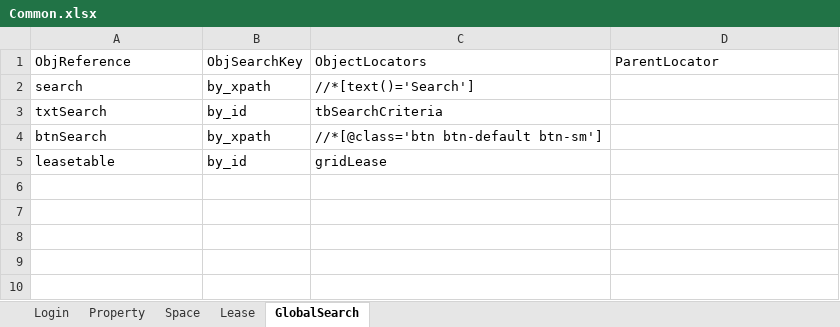
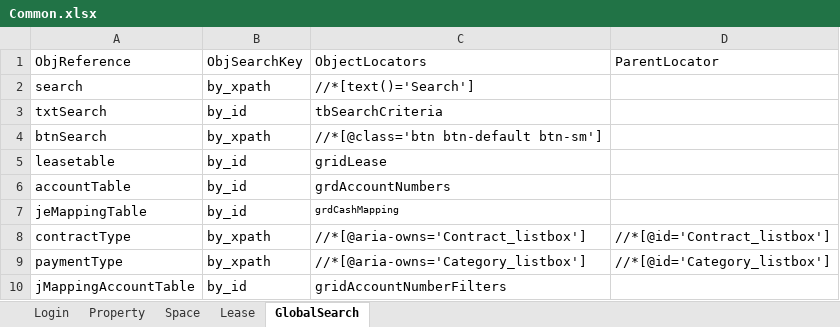
Before and after one commit to shahriarkamal-dsi/AMT-TestFrameWork, an Excel workbook: src/main/resources/objectLocator/Common.xlsx, sheet GlobalSearch, drawn as a sheet; values as stored, in another font and other column widths than the file's, no borders; the diff names each change by its address in the sheet, - before the commit and + after, or states it on an @@ line.

Commit message:
work partial for jMapping

```diff
--- a/src/main/resources/objectLocator/Common.xlsx (sheet GlobalSearch)
+++ b/src/main/resources/objectLocator/Common.xlsx (sheet GlobalSearch)
+row 6: accountTable | by_id | grdAccountNumbers
+row 7: jeMappingTable | by_id | grdCashMapping
+row 8: contractType | by_xpath | //*[@aria-owns='Contract_listbox'] | //*[@id='Contract_listbox']
+row 9: paymentType | by_xpath | //*[@aria-owns='Category_listbox'] | //*[@id='Category_listbox']
+row 10: jMappingAccountTable | by_id | gridAccountNumberFilters
```
Also changed, not shown: 3 other files.
